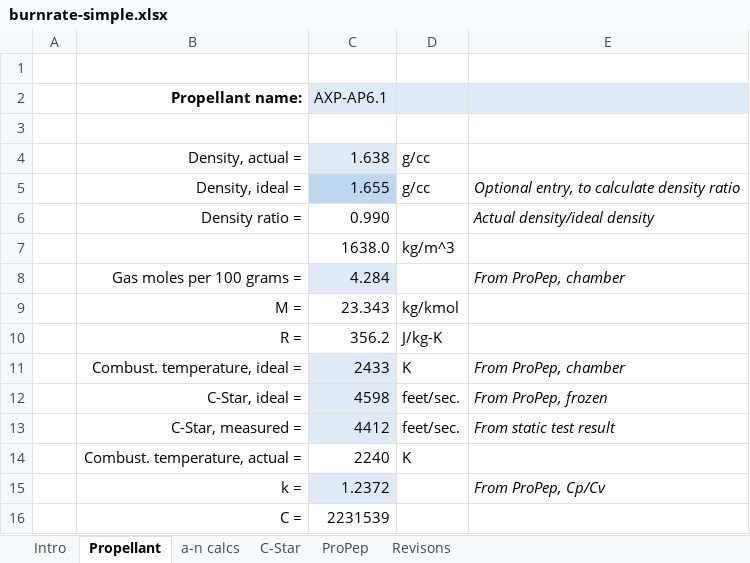
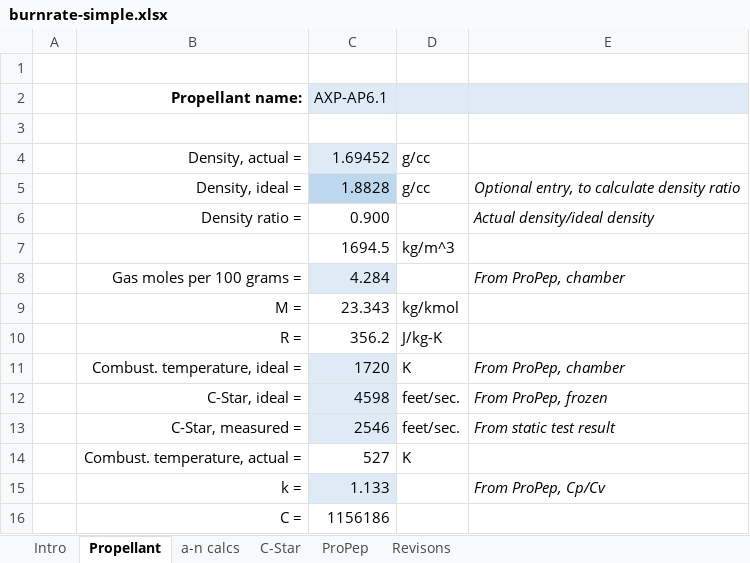
Before and after one commit to MiguelDaehn/BurnRate, an Excel workbook: data/burnrate-simple.xlsx, sheet Propellant, drawn as a sheet; values as stored, in another font and other column widths than the file's, no borders; the diff names each change by its address in the sheet, - before the commit and + after, or states it on an @@ line.

```diff
--- a/data/burnrate-simple.xlsx (sheet Propellant)
+++ b/data/burnrate-simple.xlsx (sheet Propellant)
-C4: 1.638
+C4: 1.69452
-C5: 1.655
+C5: 1.8828
-C6: 0.990
+C6: 0.900
-C7: 1638.0
+C7: 1694.5
-C11: 2433
+C11: 1720
-C13: 4412
+C13: 2546
-C14: 2240
+C14: 527
-C15: 1.2372
+C15: 1.133
-C16: 2231539
+C16: 1156186
```
Also changed, not shown: sheet C-Star, sheet a-n calcs, charts or pictures, 2 other files.
